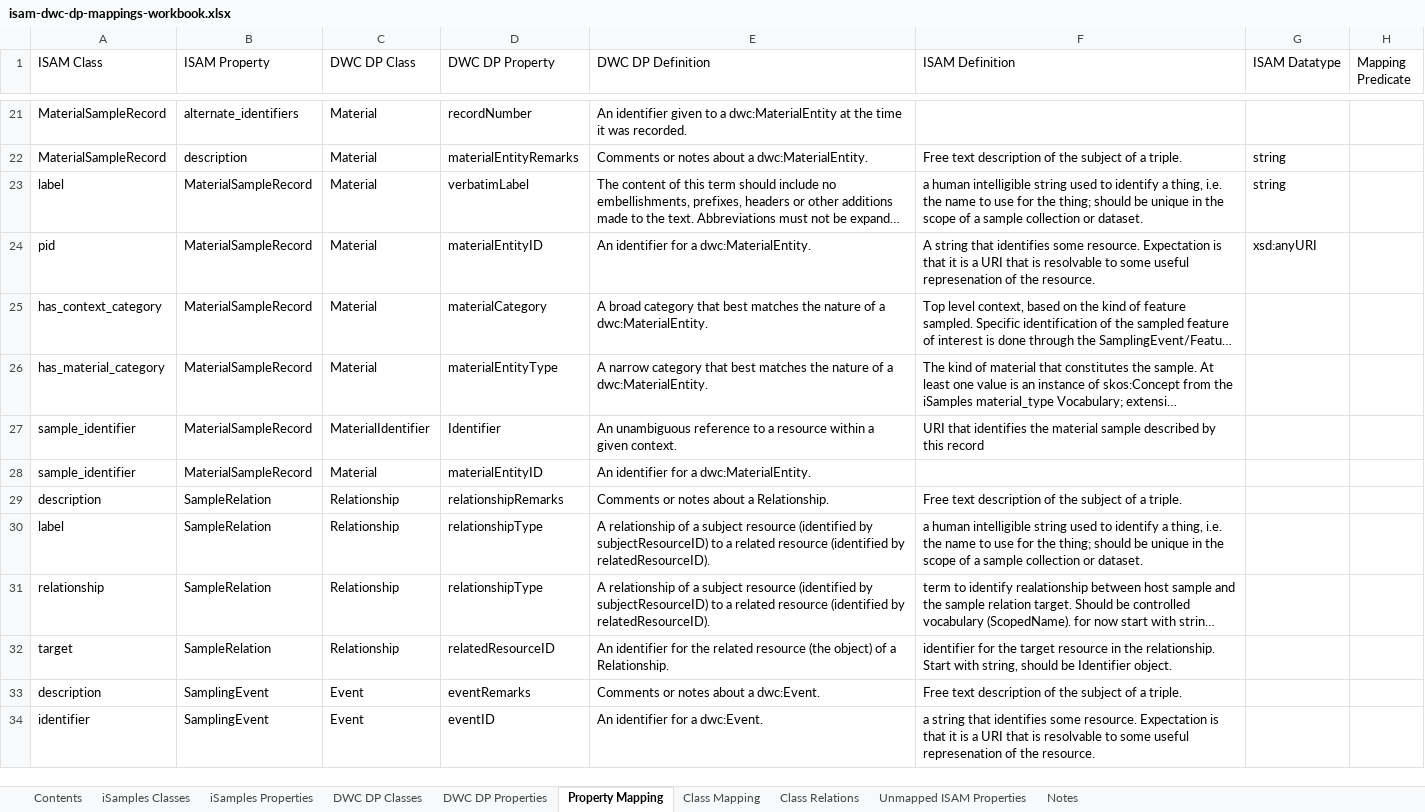
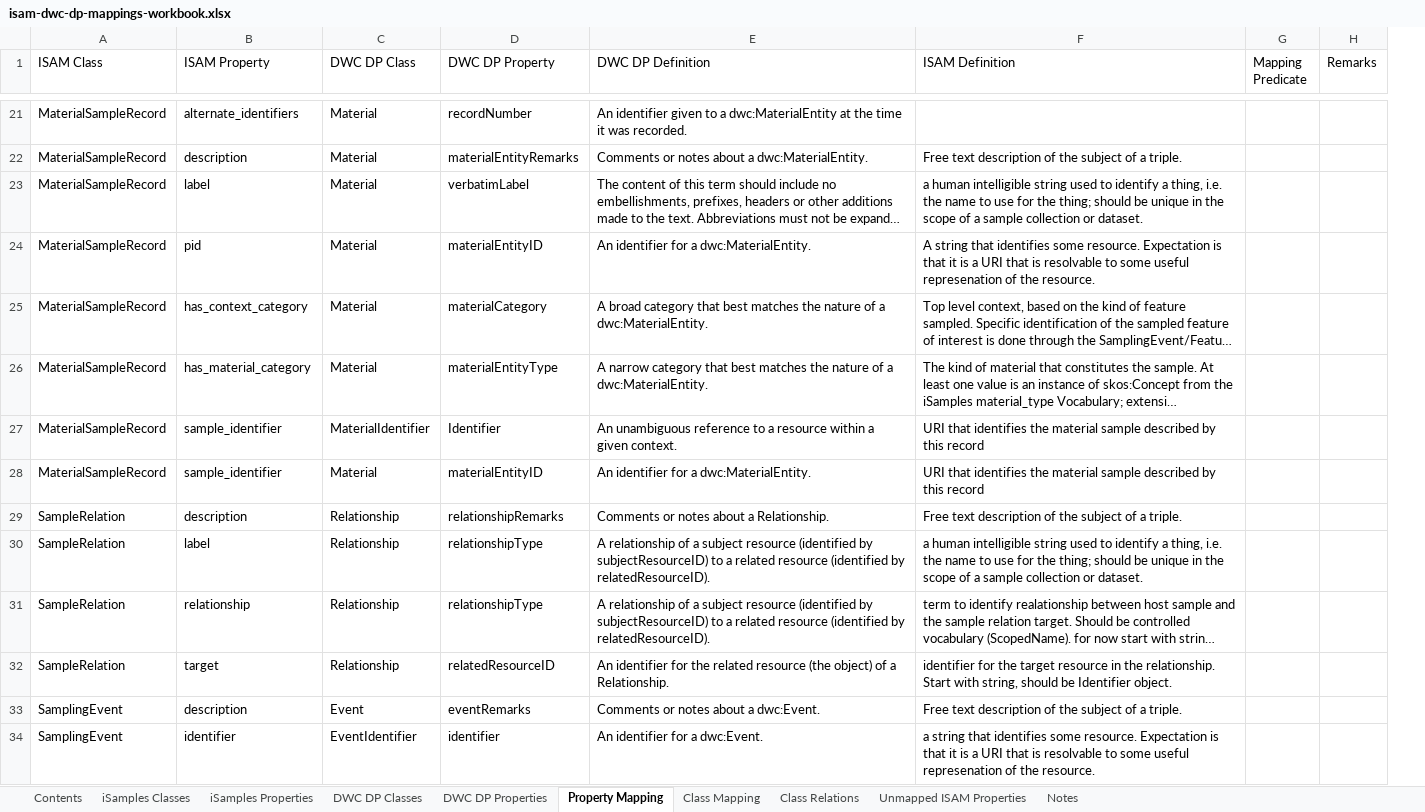
Before and after one commit to NMNH-IDSC/isamples-darwin-core-mappings, an Excel workbook: working/isam-dwc-dp-mappings-workbook.xlsx, sheet Property Mapping, drawn as a sheet; only a part is shown, gaps mark what is left out; long unchanged cells end in …; values as stored, in another font and other column widths than the file's, no borders; conditional formats not drawn; removed rows and columns are numbered as before the commit, all else as after; the diff covers the shown part only; the diff names each change by its address in the sheet, - before the commit and + after, or states it on an @@ line.

Commit message:
Updated property mappings
Completed first draft of property and class mappings to DWC DP. Need to migrate to SSSOM specification and assign mapping predicates

```diff
--- a/working/isam-dwc-dp-mappings-workbook.xlsx (sheet Property Mapping)
+++ b/working/isam-dwc-dp-mappings-workbook.xlsx (sheet Property Mapping)
-column G (ISAM Datatype), rows 22-24: string | string | xsd:anyURI
+column H (Remarks), empty
-A23 (ISAM Class): label
+A23 (ISAM Class): MaterialSampleRecord
-B23 (ISAM Property): MaterialSampleRecord
+B23 (ISAM Property): label
-A24 (ISAM Class): pid
+A24 (ISAM Class): MaterialSampleRecord
-B24 (ISAM Property): MaterialSampleRecord
+B24 (ISAM Property): pid
-A25 (ISAM Class): has_context_category
+A25 (ISAM Class): MaterialSampleRecord
-B25 (ISAM Property): MaterialSampleRecord
+B25 (ISAM Property): has_context_category
-A26 (ISAM Class): has_material_category
+A26 (ISAM Class): MaterialSampleRecord
-B26 (ISAM Property): MaterialSampleRecord
+B26 (ISAM Property): has_material_category
-A27:A28 (ISAM Class): sample_identifier
+A27:A28 (ISAM Class): MaterialSampleRecord
-B27:B28 (ISAM Property): MaterialSampleRecord
+B27:B28 (ISAM Property): sample_identifier
-F28 (ISAM Definition): (empty)
+F28 (ISAM Definition): URI that identifies the material sample described by this record
-A29 (ISAM Class): description
+A29 (ISAM Class): SampleRelation
-B29 (ISAM Property): SampleRelation
+B29 (ISAM Property): description
-A30 (ISAM Class): label
+A30 (ISAM Class): SampleRelation
-B30 (ISAM Property): SampleRelation
+B30 (ISAM Property): label
-A31 (ISAM Class): relationship
+A31 (ISAM Class): SampleRelation
-B31 (ISAM Property): SampleRelation
+B31 (ISAM Property): relationship
-A32 (ISAM Class): target
+A32 (ISAM Class): SampleRelation
-B32 (ISAM Property): SampleRelation
+B32 (ISAM Property): target
-A33 (ISAM Class): description
+A33 (ISAM Class): SamplingEvent
-B33 (ISAM Property): SamplingEvent
+B33 (ISAM Property): description
-row 34: identifier | SamplingEvent | Event | eventID | An identifier for a dwc:Event. | a string that identifies some resource. Expectation is that it is a URI that is resolvable to some useful represenation of the resource.
+row 34: SamplingEvent | identifier | EventIdentifier | identifier | An identifier for a dwc:Event. | a string that identifies some resource. Expectation is that it is a URI that is resolvable to some useful represenation of the resource.
```
Also changed, not shown: 30 added rows, 2 removed rows and 21 edited cells elsewhere in this sheet, sheet iSamples Properties, sheet Class Mapping, sheet Unmapped ISAM Properties, sheet Class Relations.
